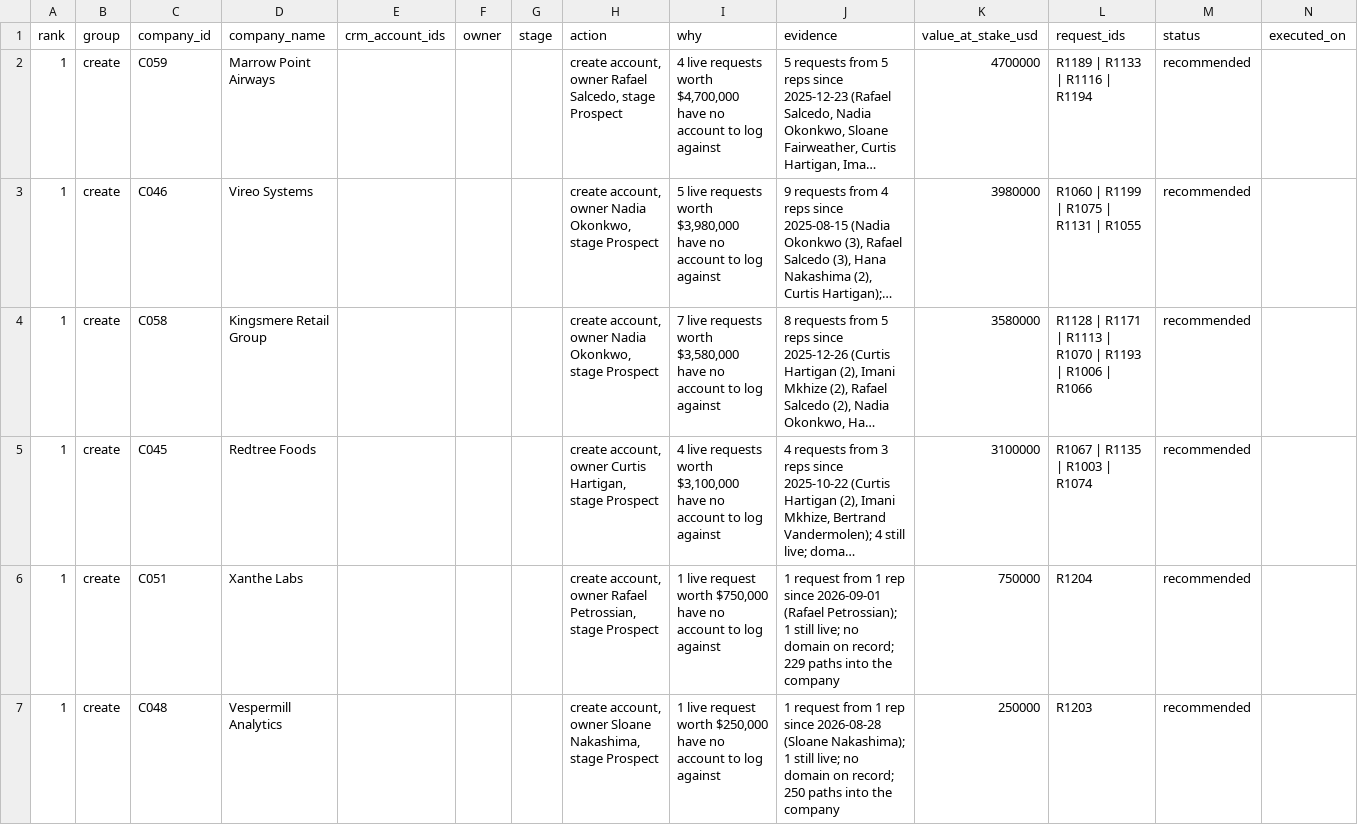
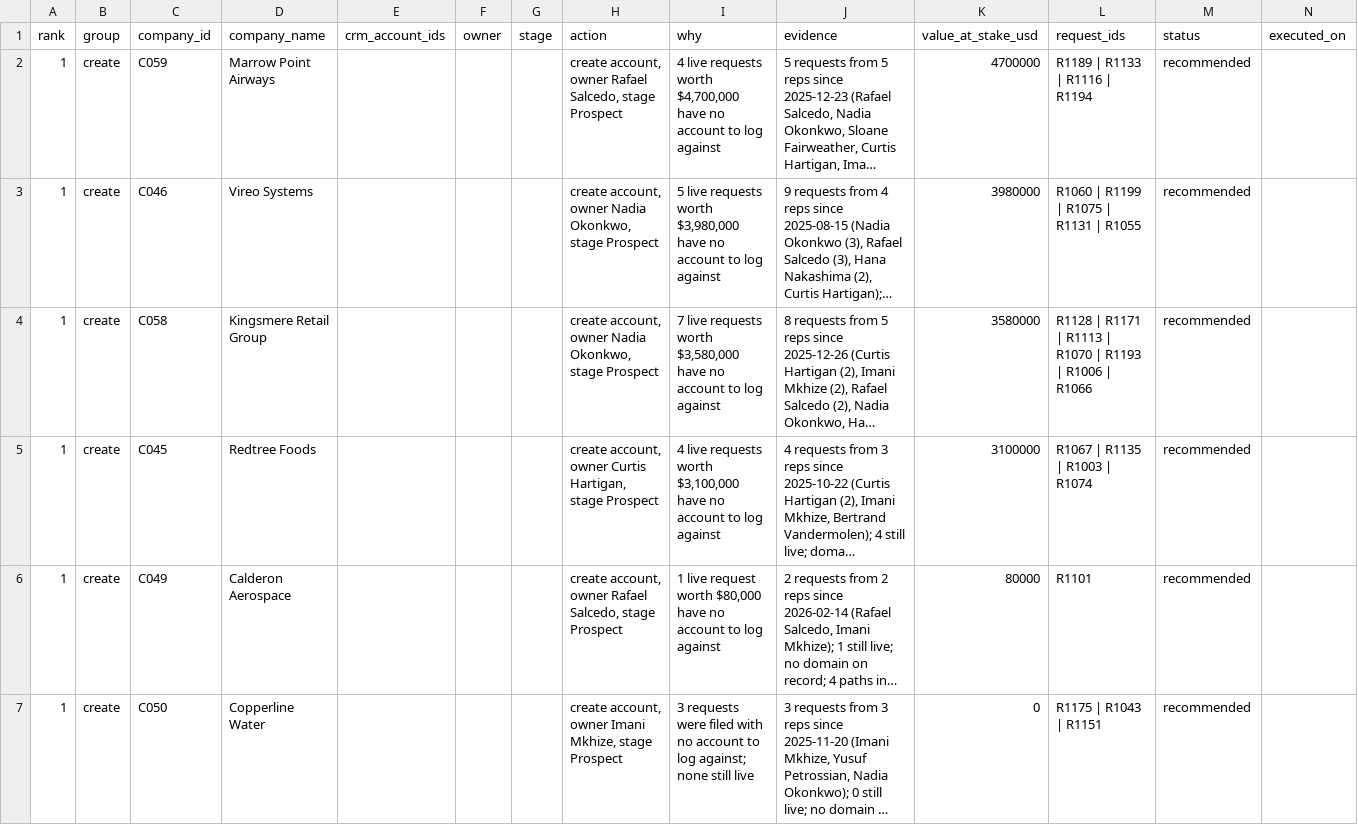
Before and after one commit to veraaw/projecthalyard, a CSV file: analysis/crm/crm_review.csv, drawn as a sheet; only a part is shown; the shorter side is filled out with more unchanged rows; long unchanged cells end in …; the diff covers the shown part only; the diff names each change by its address in the sheet, - before the commit and + after, or states it on an @@ line.

```diff
--- a/analysis/crm/crm_review.csv
+++ b/analysis/crm/crm_review.csv
-row 6: 1 | create | C051 | Xanthe Labs |  |  |  | create account, owner Rafael Petrossian, stage Prospect | 1 live request worth $750,000 have no account to log against | 1 request from 1 rep since 2026-09-01 (Rafael Petrossian); 1 still live; no domain on record; 229 paths into the company | 750000 | R1204 | recommended
-row 7: 1 | create | C048 | Vespermill Analytics |  |  |  | create account, owner Sloane Nakashima, stage Prospect | 1 live request worth $250,000 have no account to log against | 1 request from 1 rep since 2026-08-28 (Sloane Nakashima); 1 still live; no domain on record; 250 paths into the company | 250000 | R1203 | recommended
```
Also changed, not shown: 2 removed rows elsewhere in this file, analysis/crm/crm_import.csv, intake/uploads.csv, 7 other files.
